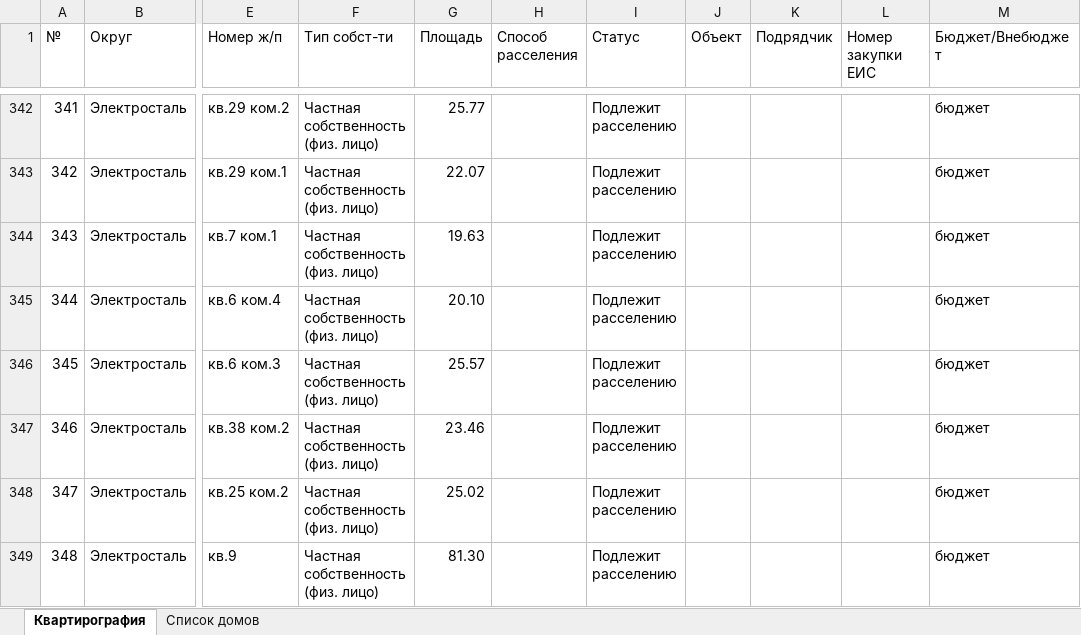
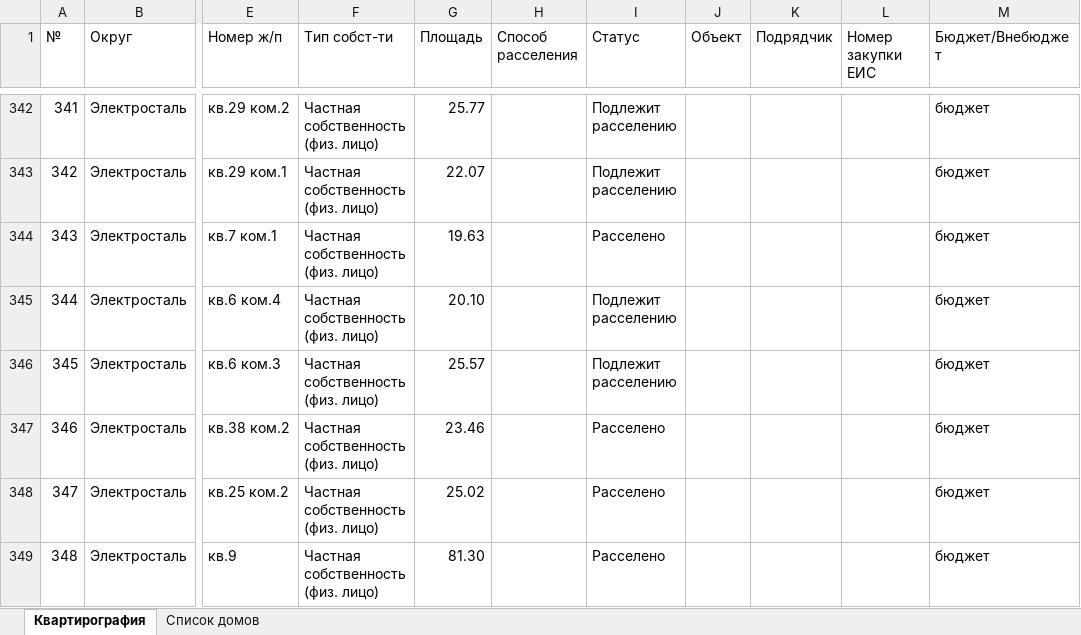
Before and after one commit to georgedzhanaev-eng/RASSELENIE, an Excel workbook: files/Электросталь.xlsx, sheet Квартирография, drawn as a sheet; only a part is shown, gaps mark what is left out; values as stored, in another font and other column widths than the file's, no cell formats; the diff covers the shown part only; the diff names each change by its address in the sheet, - before the commit and + after, or states it on an @@ line.

```diff
--- a/files/Электросталь.xlsx (sheet Квартирография)
+++ b/files/Электросталь.xlsx (sheet Квартирография)
-I344 (Статус): Подлежит расселению
+I344 (Статус): Расселено
-I347:I349 (Статус): Подлежит расселению
+I347:I349 (Статус): Расселено
```
Also changed, not shown: 50 edited cells elsewhere in this sheet, cell formats.
